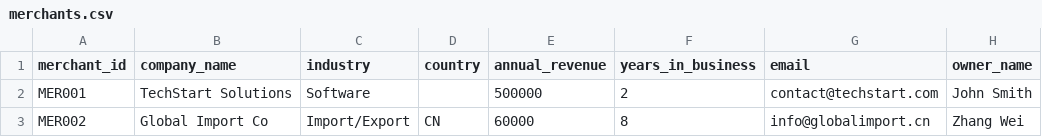
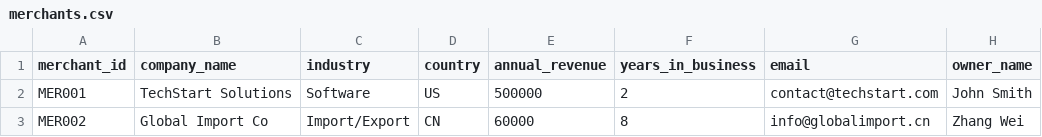
Before and after one commit to hirus203-code/merchant-onboarding-data, a CSV file: merchants.csv, drawn as a sheet.

Commit message:
Update merchants.csv

```diff
--- a/merchants.csv
+++ b/merchants.csv
@@ -1,3 +1,3 @@
 merchant_id,company_name,industry,country,annual_revenue,years_in_business,email,owner_name
-MER001,TechStart Solutions,Software,,500000,2,contact@techstart.com,John Smith
+MER001,TechStart Solutions,Software,US,500000,2,contact@techstart.com,John Smith
 MER002,Global Import Co,Import/Export,CN,60000,8,info@globalimport.cn,Zhang Wei
```
